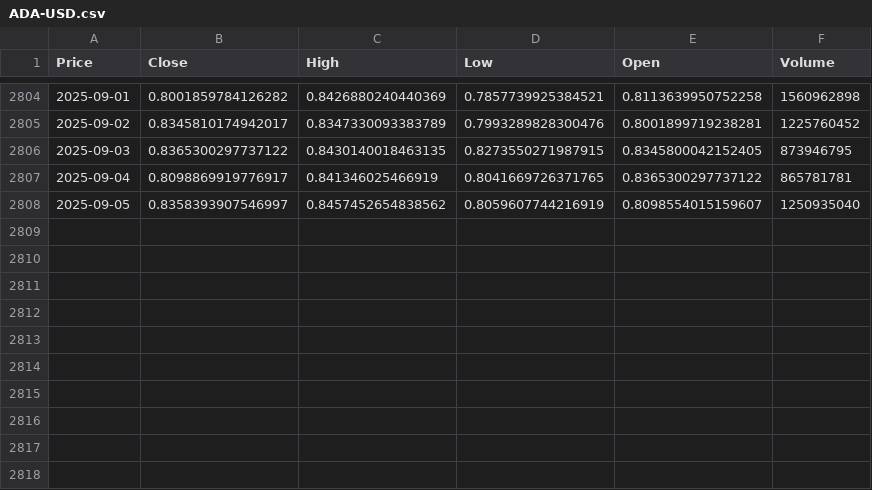
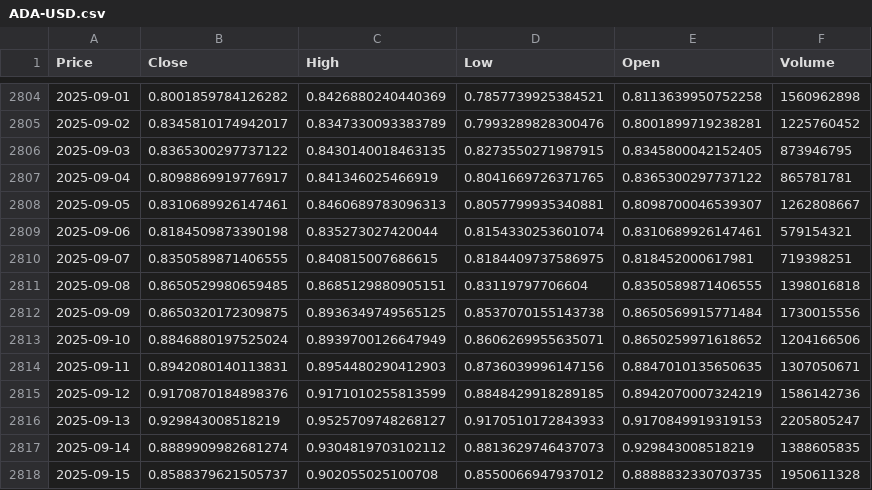
Before and after one commit to HoshiBatista/CryptoVol.ai, a CSV file: qf_models/data/data_days/ADA-USD.csv (was qf_models/data/ADA-USD.csv), drawn as a sheet; only a part is shown, gaps mark what is left out; the diff names each change by its address in the sheet, - before the commit and + after, or states it on an @@ line.

Commit message:
data

```diff
--- a/qf_models/data/ADA-USD.csv
+++ b/qf_models/data/data_days/ADA-USD.csv
-B2808 (Close): 0.8358393907546997
+B2808 (Close): 0.8310689926147461
-C2808 (High): 0.8457452654838562
+C2808 (High): 0.8460689783096313
-D2808 (Low): 0.8059607744216919
+D2808 (Low): 0.8057799935340881
-E2808 (Open): 0.8098554015159607
+E2808 (Open): 0.8098700046539307
-F2808 (Volume): 1250935040
+F2808 (Volume): 1262808667
+row 2809: 2025-09-06 | 0.8184509873390198 | 0.835273027420044 | 0.8154330253601074 | 0.8310689926147461 | 579154321
+row 2810: 2025-09-07 | 0.8350589871406555 | 0.840815007686615 | 0.8184409737586975 | 0.818452000617981 | 719398251
+row 2811: 2025-09-08 | 0.8650529980659485 | 0.8685129880905151 | 0.83119797706604 | 0.8350589871406555 | 1398016818
+row 2812: 2025-09-09 | 0.8650320172309875 | 0.8936349749565125 | 0.8537070155143738 | 0.8650569915771484 | 1730015556
+row 2813: 2025-09-10 | 0.8846880197525024 | 0.8939700126647949 | 0.8606269955635071 | 0.8650259971618652 | 1204166506
+row 2814: 2025-09-11 | 0.8942080140113831 | 0.8954480290412903 | 0.8736039996147156 | 0.8847010135650635 | 1307050671
+row 2815: 2025-09-12 | 0.9170870184898376 | 0.9171010255813599 | 0.8848429918289185 | 0.8942070007324219 | 1586142736
+row 2816: 2025-09-13 | 0.929843008518219 | 0.9525709748268127 | 0.9170510172843933 | 0.9170849919319153 | 2205805247
+row 2817: 2025-09-14 | 0.8889909982681274 | 0.9304819703102112 | 0.8813629746437073 | 0.929843008518219 | 1388605835
+row 2818: 2025-09-15 | 0.8588379621505737 | 0.902055025100708 | 0.8550066947937012 | 0.8888832330703735 | 1950611328
```
Also changed, not shown: qf_models/data/data_days/ETH-USD.csv, qf_models/data/data_days/TON-USD.csv, 10 other files.
